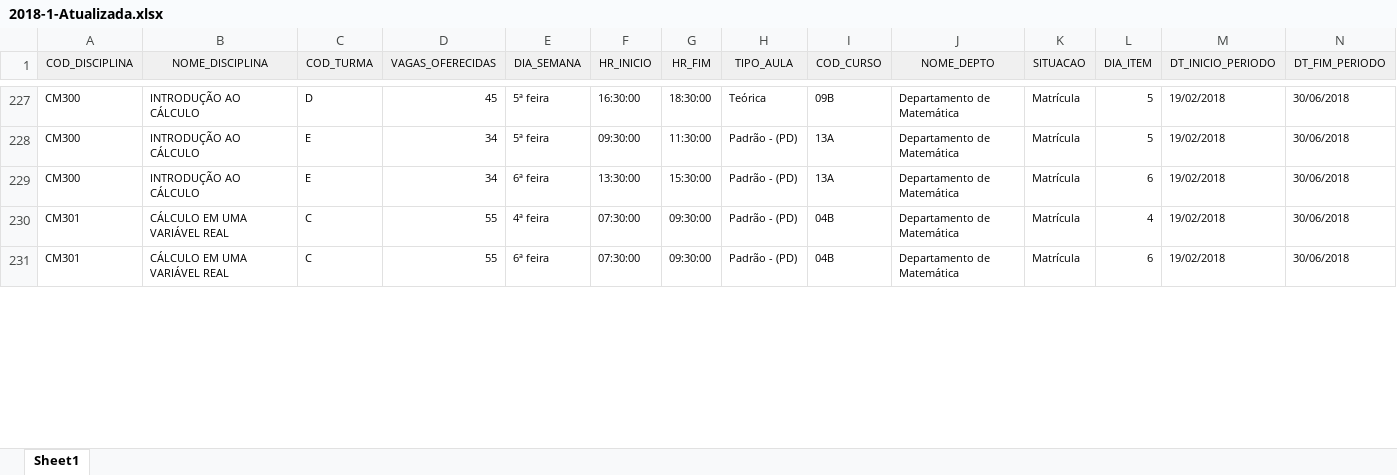
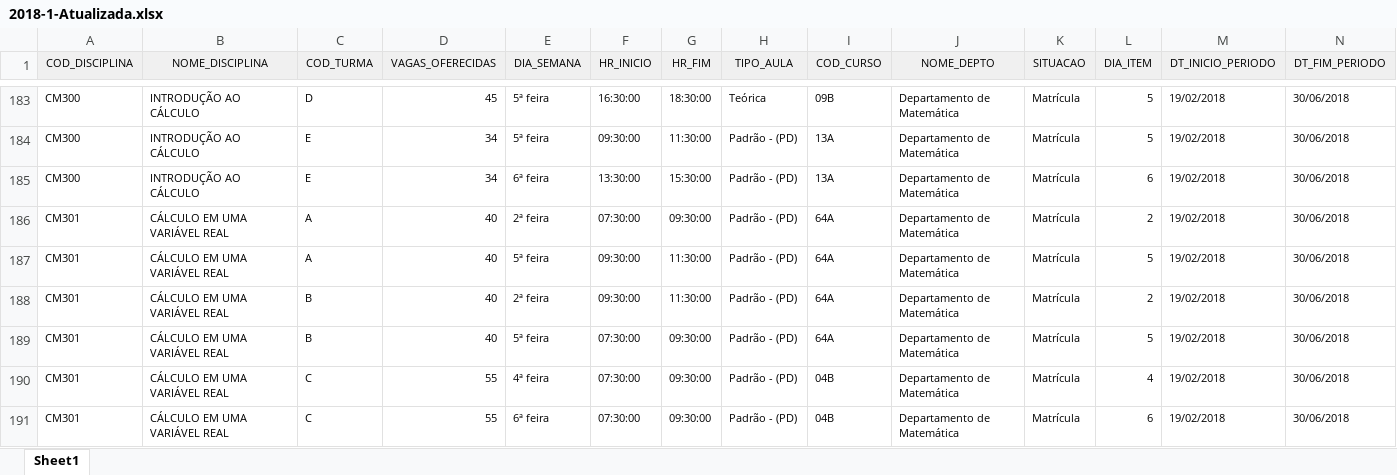
Before and after one commit to foolem/ficha2, an Excel workbook: lib/files/2018-1-Atualizada.xlsx, sheet Sheet1, drawn as a sheet; only a part is shown, gaps mark what is left out; values as stored, in another font and other column widths than the file's, no borders; rows hold the shown columns only; the diff covers the shown part only; the diff names each change by its address in the sheet, - before the commit and + after, or states it on an @@ line.

```diff
--- a/lib/files/2018-1-Atualizada.xlsx (sheet Sheet1)
+++ b/lib/files/2018-1-Atualizada.xlsx (sheet Sheet1)
+row 186: CM301 | CÁLCULO EM UMA VARIÁVEL REAL | A | 40 | 2ª feira | 07:30:00 | 09:30:00 | Padrão - (PD) | 64A | Departamento de Matemática | Matrícula | 2 | 19/02/2018 | 30/06/2018
+row 187: CM301 | CÁLCULO EM UMA VARIÁVEL REAL | A | 40 | 5ª feira | 09:30:00 | 11:30:00 | Padrão - (PD) | 64A | Departamento de Matemática | Matrícula | 5 | 19/02/2018 | 30/06/2018
+row 188: CM301 | CÁLCULO EM UMA VARIÁVEL REAL | B | 40 | 2ª feira | 09:30:00 | 11:30:00 | Padrão - (PD) | 64A | Departamento de Matemática | Matrícula | 2 | 19/02/2018 | 30/06/2018
+row 189: CM301 | CÁLCULO EM UMA VARIÁVEL REAL | B | 40 | 5ª feira | 07:30:00 | 09:30:00 | Padrão - (PD) | 64A | Departamento de Matemática | Matrícula | 5 | 19/02/2018 | 30/06/2018
```
Also changed, not shown: 14 added rows, 13 removed rows, 39 moved rows, 16 edited cells and cell formats elsewhere in this sheet, lib/files/courses.xlsx, 2 other files.
